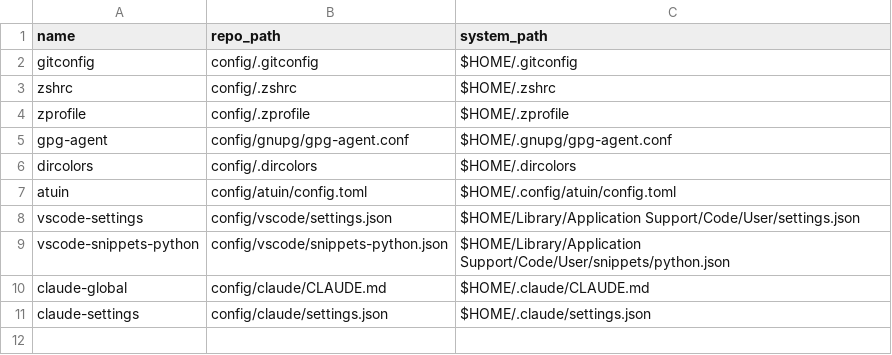
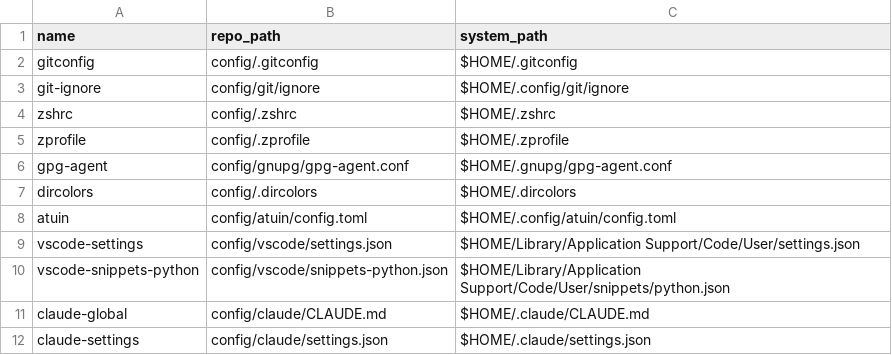
Before and after one commit to cpwillis/dots, a CSV file: meta/manifest.csv, drawn as a sheet.

Commit message:
track the global git ignore

```diff
--- a/meta/manifest.csv
+++ b/meta/manifest.csv
@@ -2,2 +2,3 @@ name,repo_path,system_path
 "gitconfig","config/.gitconfig","$HOME/.gitconfig"
+"git-ignore","config/git/ignore","$HOME/.config/git/ignore"
 "zshrc","config/.zshrc","$HOME/.zshrc"
```
Also changed, not shown: 1 other file.
